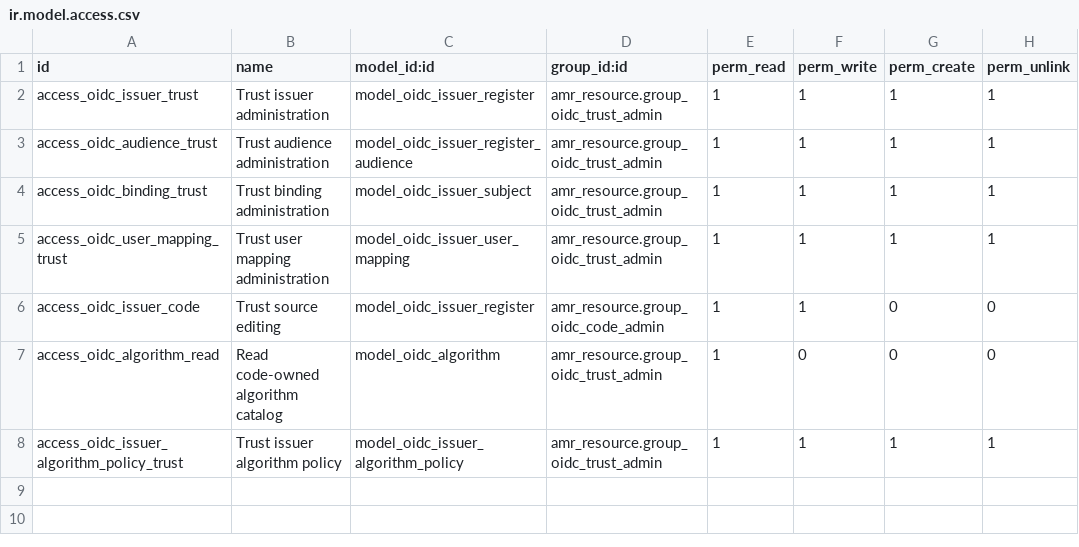
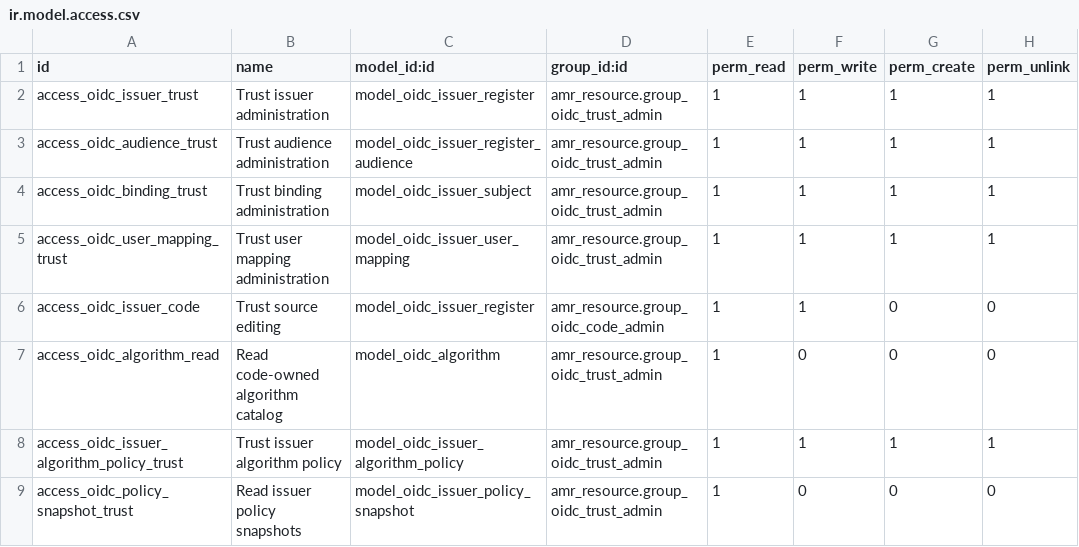
Before and after one commit to agusramdan/odoo_13_addons, a CSV file: amr_resource/security/ir.model.access.csv, drawn as a sheet; the diff names each change by its address in the sheet, - before the commit and + after, or states it on an @@ line.

Commit message:
feat(amr_resource): add immutable policy rollback snapshots

```diff
--- a/amr_resource/security/ir.model.access.csv
+++ b/amr_resource/security/ir.model.access.csv
+row 9: access_oidc_policy_snapshot_trust | Read issuer policy snapshots | model_oidc_issuer_policy_snapshot | amr_resource.group_oidc_trust_admin | 1 | 0 | 0 | 0
```
Also changed, not shown: 2 other files.
